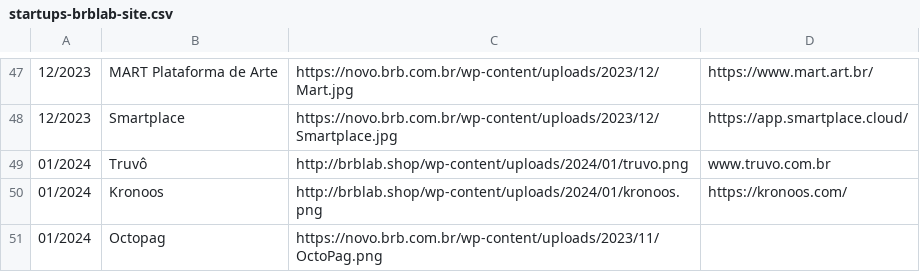
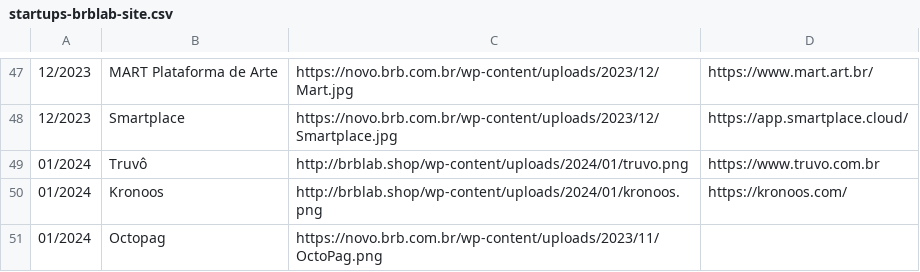
Before and after one commit to Brb-ginov/csv-web, a CSV file: startups-brblab-site.csv, drawn as a sheet; only a part is shown, gaps mark what is left out.

Commit message:
Update startups-brblab-site.csv

```diff
--- a/startups-brblab-site.csv
+++ b/startups-brblab-site.csv
@@ -48,3 +48,3 @@
 12/2023|Smartplace|https://novo.brb.com.br/wp-content/uploads/2023/12/Smartplace.jpg|https://app.smartplace.cloud/
-01/2024|Truvô|http://brblab.shop/wp-content/uploads/2024/01/truvo.png|www.truvo.com.br
+01/2024|Truvô|http://brblab.shop/wp-content/uploads/2024/01/truvo.png|https://www.truvo.com.br
 01/2024|Kronoos|http://brblab.shop/wp-content/uploads/2024/01/kronoos.png|https://kronoos.com/
```
